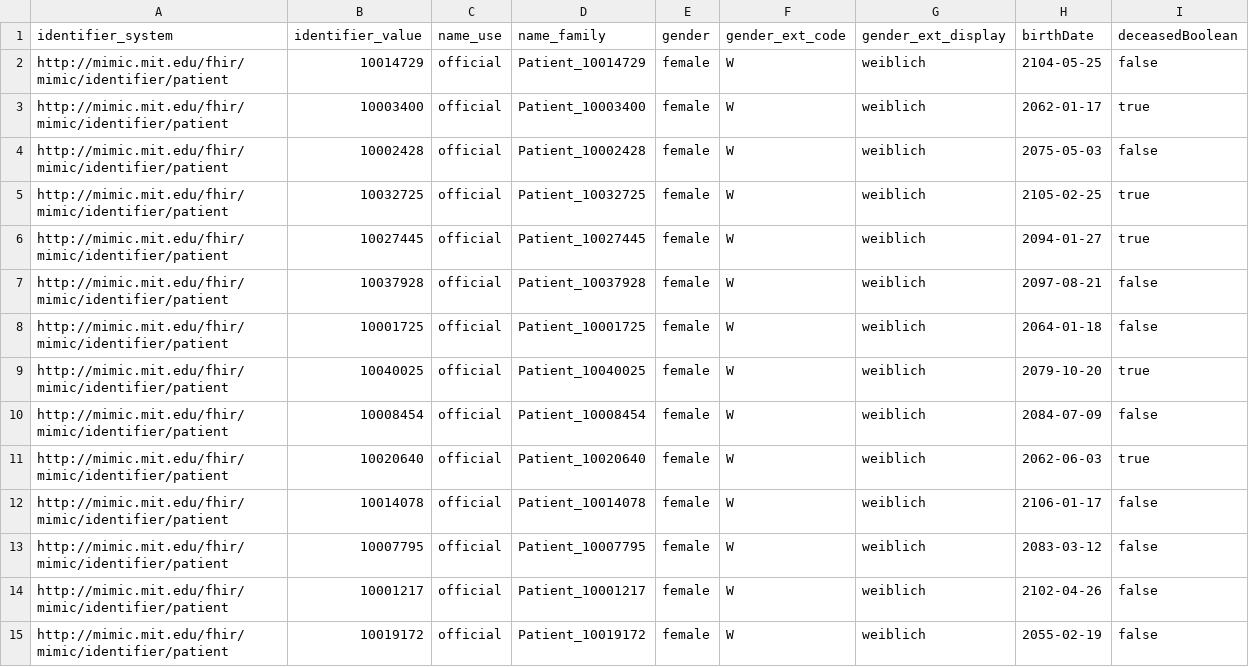
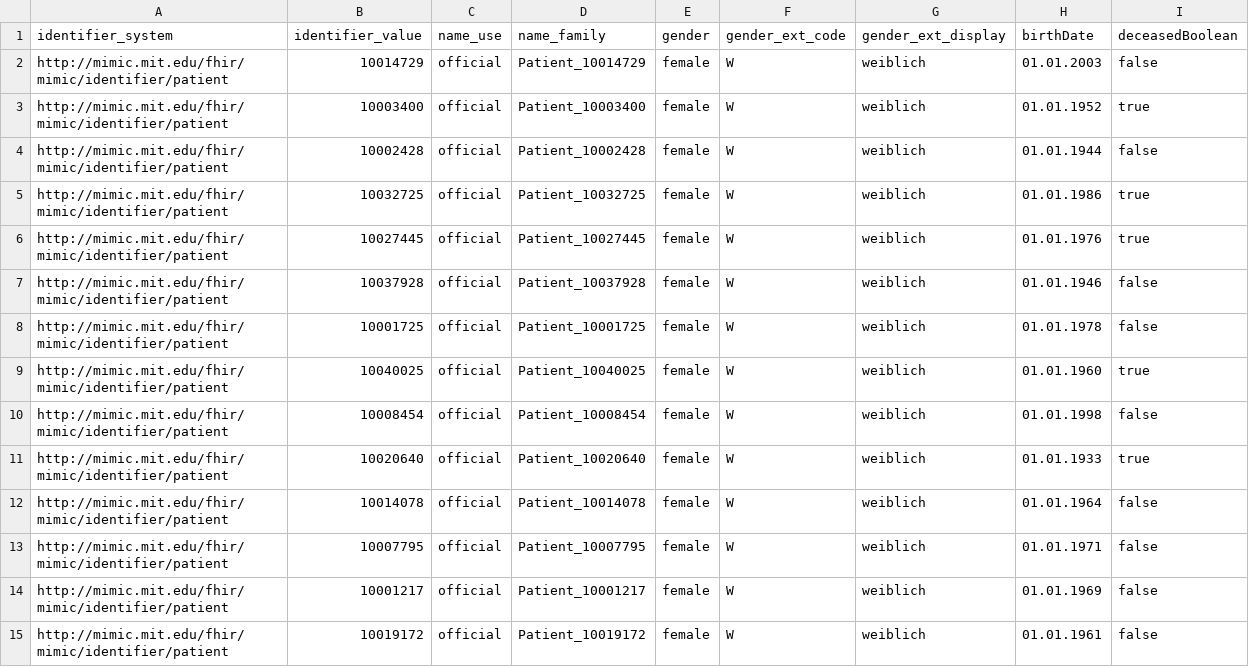
Before and after one commit to IMISE/MI-Lab-CSV-FHIR-transformation, a CSV file: Material/Datensatz/MIMIC IV Patients.csv, drawn as a sheet; only a part is shown; the diff covers the shown part only.

Commit message:
Update Patients dataset with updated birth dates

```diff
--- a/Material/Datensatz/MIMIC IV Patients.csv
+++ b/Material/Datensatz/MIMIC IV Patients.csv
@@ -1,15 +1,15 @@
 identifier_system;identifier_value;name_use;name_family;gender;gender_ext_code;gender_ext_display;birthDate;deceasedBoolean
-http://mimic.mit.edu/fhir/mimic/identifier/patient;10014729;official;Patient_10014729;female;W;weiblich;2104-05-25;false
-http://mimic.mit.edu/fhir/mimic/identifier/patient;10003400;official;Patient_10003400;female;W;weiblich;2062-01-17;true
-http://mimic.mit.edu/fhir/mimic/identifier/patient;10002428;official;Patient_10002428;female;W;weiblich;2075-05-03;false
-http://mimic.mit.edu/fhir/mimic/identifier/patient;10032725;official;Patient_10032725;female;W;weiblich;2105-02-25;true
-http://mimic.mit.edu/fhir/mimic/identifier/patient;10027445;official;Patient_10027445;female;W;weiblich;2094-01-27;true
-http://mimic.mit.edu/fhir/mimic/identifier/patient;10037928;official;Patient_10037928;female;W;weiblich;2097-08-21;false
-http://mimic.mit.edu/fhir/mimic/identifier/patient;10001725;official;Patient_10001725;female;W;weiblich;2064-01-18;false
-http://mimic.mit.edu/fhir/mimic/identifier/patient;10040025;official;Patient_10040025;female;W;weiblich;2079-10-20;true
-http://mimic.mit.edu/fhir/mimic/identifier/patient;10008454;official;Patient_10008454;female;W;weiblich;2084-07-09;false
-http://mimic.mit.edu/fhir/mimic/identifier/patient;10020640;official;Patient_10020640;female;W;weiblich;2062-06-03;true
-http://mimic.mit.edu/fhir/mimic/identifier/patient;10014078;official;Patient_10014078;female;W;weiblich;2106-01-17;false
-http://mimic.mit.edu/fhir/mimic/identifier/patient;10007795;official;Patient_10007795;female;W;weiblich;2083-03-12;false
-http://mimic.mit.edu/fhir/mimic/identifier/patient;10001217;official;Patient_10001217;female;W;weiblich;2102-04-26;false
-http://mimic.mit.edu/fhir/mimic/identifier/patient;10019172;official;Patient_10019172;female;W;weiblich;2055-02-19;false
+http://mimic.mit.edu/fhir/mimic/identifier/patient;10014729;official;Patient_10014729;female;W;weiblich;01.01.2003;false
+http://mimic.mit.edu/fhir/mimic/identifier/patient;10003400;official;Patient_10003400;female;W;weiblich;01.01.1952;true
+http://mimic.mit.edu/fhir/mimic/identifier/patient;10002428;official;Patient_10002428;female;W;weiblich;01.01.1944;false
+http://mimic.mit.edu/fhir/mimic/identifier/patient;10032725;official;Patient_10032725;female;W;weiblich;01.01.1986;true
+http://mimic.mit.edu/fhir/mimic/identifier/patient;10027445;official;Patient_10027445;female;W;weiblich;01.01.1976;true
+http://mimic.mit.edu/fhir/mimic/identifier/patient;10037928;official;Patient_10037928;female;W;weiblich;01.01.1946;false
+http://mimic.mit.edu/fhir/mimic/identifier/patient;10001725;official;Patient_10001725;female;W;weiblich;01.01.1978;false
+http://mimic.mit.edu/fhir/mimic/identifier/patient;10040025;official;Patient_10040025;female;W;weiblich;01.01.1960;true
+http://mimic.mit.edu/fhir/mimic/identifier/patient;10008454;official;Patient_10008454;female;W;weiblich;01.01.1998;false
+http://mimic.mit.edu/fhir/mimic/identifier/patient;10020640;official;Patient_10020640;female;W;weiblich;01.01.1933;true
+http://mimic.mit.edu/fhir/mimic/identifier/patient;10014078;official;Patient_10014078;female;W;weiblich;01.01.1964;false
+http://mimic.mit.edu/fhir/mimic/identifier/patient;10007795;official;Patient_10007795;female;W;weiblich;01.01.1971;false
+http://mimic.mit.edu/fhir/mimic/identifier/patient;10001217;official;Patient_10001217;female;W;weiblich;01.01.1969;false
+http://mimic.mit.edu/fhir/mimic/identifier/patient;10019172;official;Patient_10019172;female;W;weiblich;01.01.1961;false
```
Also changed, not shown: 86 edited cells elsewhere in this file.
